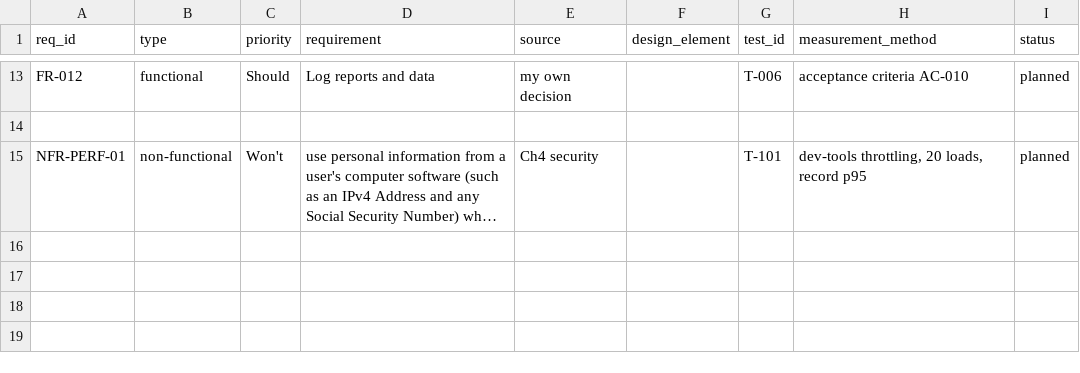
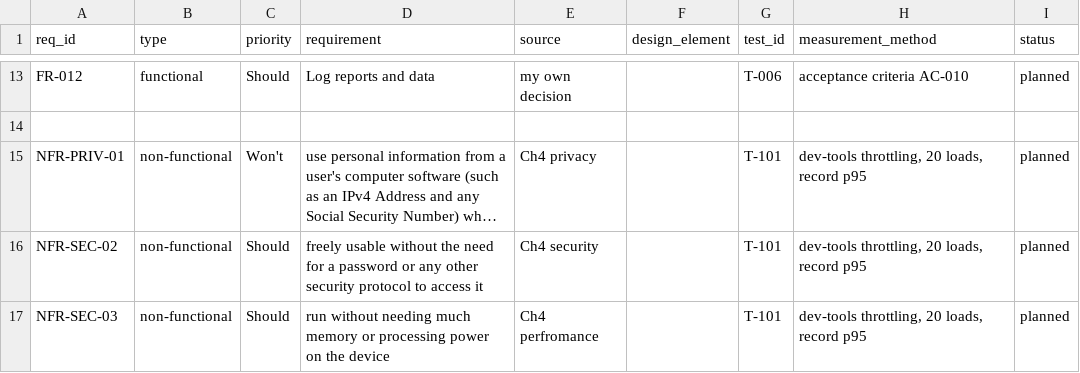
Before and after one commit to GreninjaBoy23D/Capstone-Respiretory, a CSV file: docs/traceability.csv, drawn as a sheet; only a part is shown, gaps mark what is left out; long unchanged cells end in …; the diff names each change by its address in the sheet, - before the commit and + after, or states it on an @@ line.

Commit message:
Update traceability.csv

```diff
--- a/docs/traceability.csv
+++ b/docs/traceability.csv
-A15 (req_id): NFR-PERF-01
+A15 (req_id): NFR-PRIV-01
-E15 (source): Ch4 security
+E15 (source): Ch4 privacy
+row 16: NFR-SEC-02 | non-functional | Should | freely usable without the need for a password or any other security protocol to access it | Ch4 security |  | T-101 | dev-tools throttling, 20 loads, record p95 | planned
+row 17: NFR-SEC-03 | non-functional | Should | run without needing much memory or processing power on the device | Ch4 perfromance |  | T-101 | dev-tools throttling, 20 loads, record p95 | planned
```
